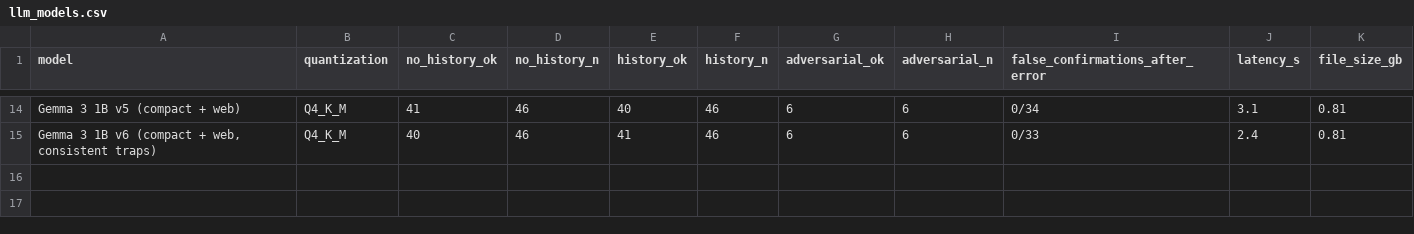
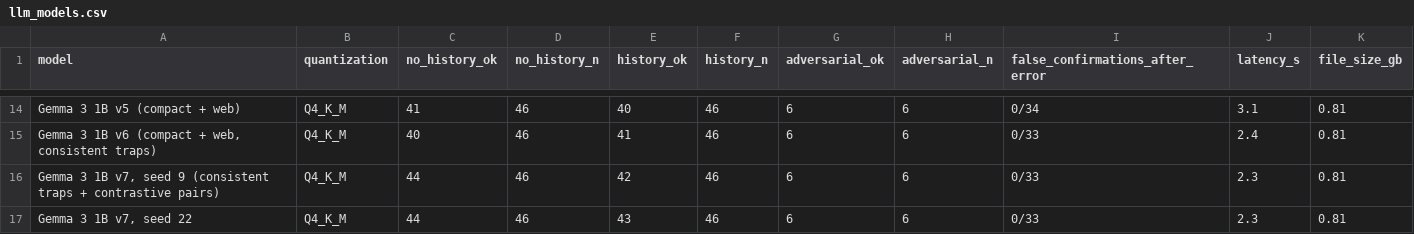
Before and after one commit to kamahat/TinyLLM, a CSV file: results/llm_models.csv, drawn as a sheet; only a part is shown, gaps mark what is left out.

```diff
--- a/results/llm_models.csv
+++ b/results/llm_models.csv
@@ -15 +15,3 @@ Gemma 3 1B v5 (compact + web),Q4_K_M,41,46,40,46,6,6,0/34,3.1,0.81
 "Gemma 3 1B v6 (compact + web, consistent traps)",Q4_K_M,40,46,41,46,6,6,0/33,2.4,0.81
+"Gemma 3 1B v7, seed 9 (consistent traps + contrastive pairs)",Q4_K_M,44,46,42,46,6,6,0/33,2.3,0.81
+"Gemma 3 1B v7, seed 22",Q4_K_M,44,46,43,46,6,6,0/33,2.3,0.81
```
Also changed, not shown: 10 other files.
